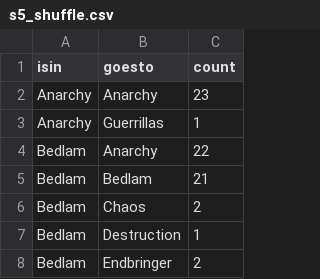
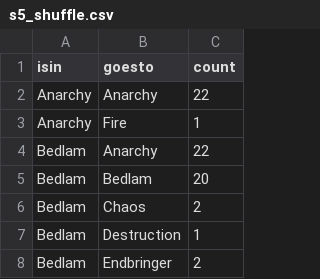
Before and after one commit to scottmarler/scottmarler.github.io, a CSV file: shuffle_data/s5_shuffle.csv, drawn as a sheet; only a part is shown; the diff covers the shown part only.

```diff
--- a/shuffle_data/s5_shuffle.csv
+++ b/shuffle_data/s5_shuffle.csv
@@ -1,6 +1,6 @@
 isin,goesto,count
-Anarchy,Anarchy,23
-Anarchy,Guerrillas,1
+Anarchy,Anarchy,22
+Anarchy,Fire,1
 Bedlam,Anarchy,22
-Bedlam,Bedlam,21
+Bedlam,Bedlam,20
 Bedlam,Chaos,2
```
Also changed, not shown: 2 added rows, 1 removed row and 8 edited cells elsewhere in this file, shuffle_data/s3_shuffle.csv, shuffle_data/s4_shuffle.csv, 7 other files.
